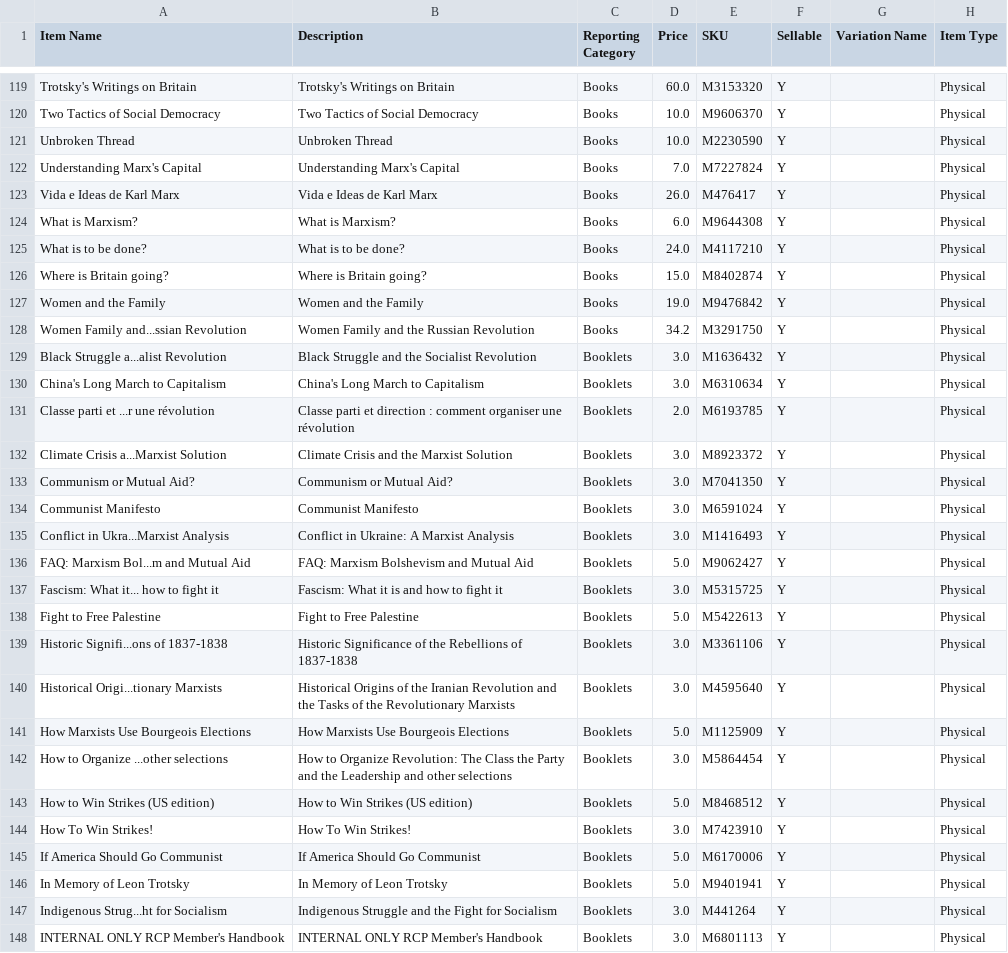
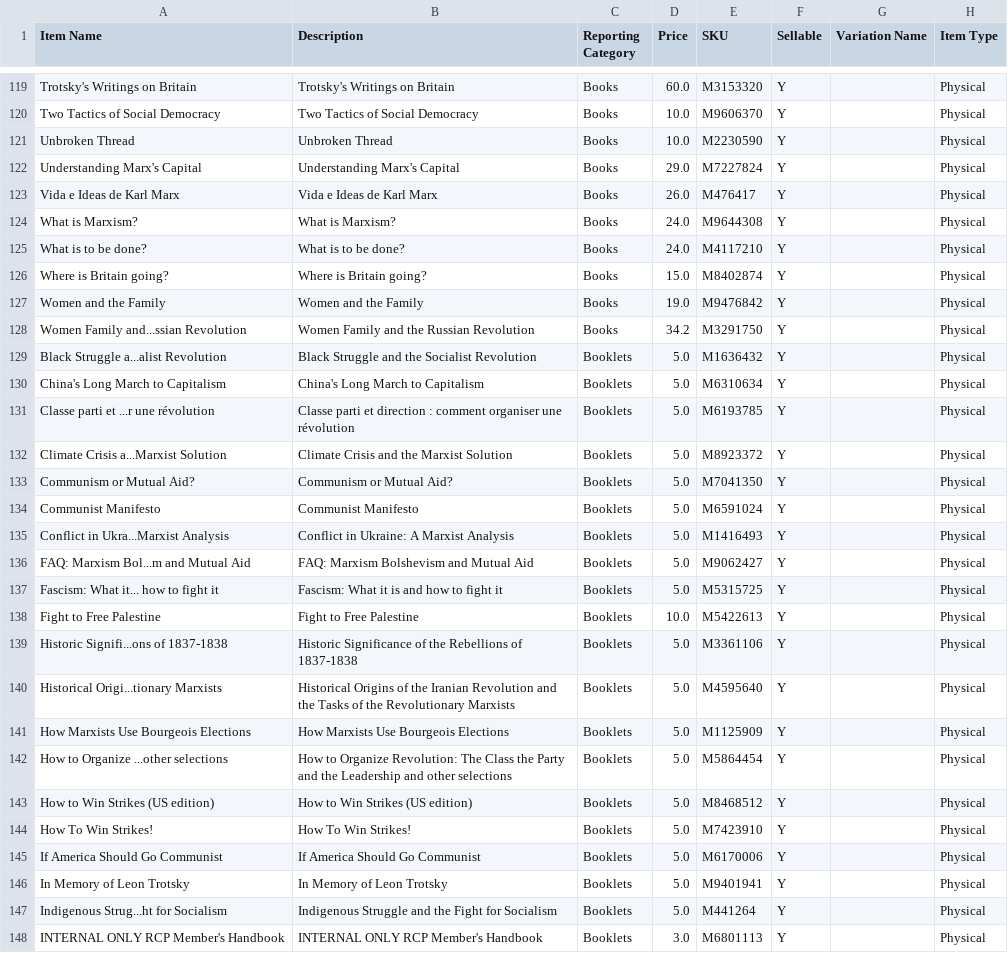
Before and after one commit to gcsfred2/extractmarxistcastore, a CSV file: marxist_store_items.csv, drawn as a sheet; only a part is shown, gaps mark what is left out; the diff covers the shown part only.

Commit message:
Fetching the product details page to retrieve regular price, instead of e-book or discounted price.

```diff
--- a/marxist_store_items.csv
+++ b/marxist_store_items.csv
@@ -121,5 +121,5 @@ Two Tactics of Social Democracy,Two Tactics of Social Democracy,Books,10.0,M9606
 Unbroken Thread,Unbroken Thread,Books,10.0,M2230590,Y, ,Physical
-Understanding Marx's Capital,Understanding Marx's Capital,Books,7.0,M7227824,Y, ,Physical
+Understanding Marx's Capital,Understanding Marx's Capital,Books,29.0,M7227824,Y, ,Physical
 Vida e Ideas de Karl Marx,Vida e Ideas de Karl Marx,Books,26.0,M476417,Y, ,Physical
-What is Marxism?,What is Marxism?,Books,6.0,M9644308,Y, ,Physical
+What is Marxism?,What is Marxism?,Books,24.0,M9644308,Y, ,Physical
 What is to be done?,What is to be done?,Books,24.0,M4117210,Y, ,Physical
@@ -128,21 +128,21 @@ Women and the Family,Women and the Family,Books,19.0,M9476842,Y, ,Physical
 Women Family and...ssian Revolution,Women Family and the Russian Revolution,Books,34.2,M3291750,Y, ,Physical
-Black Struggle a...alist Revolution,Black Struggle and the Socialist Revolution,Booklets,3.0,M1636432,Y, ,Physical
-China's Long March to Capitalism,China's Long March to Capitalism,Booklets,3.0,M6310634,Y, ,Physical
-Classe parti et ...r une révolution,Classe parti et direction : comment organiser une révolution,Booklets,2.0,M6193785,Y, ,Physical
-Climate Crisis a...Marxist Solution,Climate Crisis and the Marxist Solution,Booklets,3.0,M8923372,Y, ,Physical
-Communism or Mutual Aid?,Communism or Mutual Aid?,Booklets,3.0,M7041350,Y, ,Physical
-Communist Manifesto,Communist Manifesto,Booklets,3.0,M6591024,Y, ,Physical
-Conflict in Ukra...Marxist Analysis,Conflict in Ukraine: A Marxist Analysis,Booklets,3.0,M1416493,Y, ,Physical
+Black Struggle a...alist Revolution,Black Struggle and the Socialist Revolution,Booklets,5.0,M1636432,Y, ,Physical
+China's Long March to Capitalism,China's Long March to Capitalism,Booklets,5.0,M6310634,Y, ,Physical
+Classe parti et ...r une révolution,Classe parti et direction : comment organiser une révolution,Booklets,5.0,M6193785,Y, ,Physical
+Climate Crisis a...Marxist Solution,Climate Crisis and the Marxist Solution,Booklets,5.0,M8923372,Y, ,Physical
+Communism or Mutual Aid?,Communism or Mutual Aid?,Booklets,5.0,M7041350,Y, ,Physical
+Communist Manifesto,Communist Manifesto,Booklets,5.0,M6591024,Y, ,Physical
+Conflict in Ukra...Marxist Analysis,Conflict in Ukraine: A Marxist Analysis,Booklets,5.0,M1416493,Y, ,Physical
 FAQ: Marxism Bol...m and Mutual Aid,FAQ: Marxism Bolshevism and Mutual Aid,Booklets,5.0,M9062427,Y, ,Physical
-Fascism: What it... how to fight it,Fascism: What it is and how to fight it,Booklets,3.0,M5315725,Y, ,Physical
-Fight to Free Palestine,Fight to Free Palestine,Booklets,5.0,M5422613,Y, ,Physical
-Historic Signifi...ons of 1837-1838,Historic Significance of the Rebellions of 1837-1838,Booklets,3.0,M3361106,Y, ,Physical
-Historical Origi...tionary Marxists,Historical Origins of the Iranian Revolution and the Tasks of the Revolutionary Marxists,Booklets,3.0,M4595640,Y, ,Physical
+Fascism: What it... how to fight it,Fascism: What it is and how to fight it,Booklets,5.0,M5315725,Y, ,Physical
+Fight to Free Palestine,Fight to Free Palestine,Booklets,10.0,M5422613,Y, ,Physical
+Historic Signifi...ons of 1837-1838,Historic Significance of the Rebellions of 1837-1838,Booklets,5.0,M3361106,Y, ,Physical
+Historical Origi...tionary Marxists,Historical Origins of the Iranian Revolution and the Tasks of the Revolutionary Marxists,Booklets,5.0,M4595640,Y, ,Physical
 How Marxists Use Bourgeois Elections,How Marxists Use Bourgeois Elections,Booklets,5.0,M1125909,Y, ,Physical
-How to Organize ...other selections,How to Organize Revolution: The Class the Party and the Leadership and other selections,Booklets,3.0,M5864454,Y, ,Physical
+How to Organize ...other selections,How to Organize Revolution: The Class the Party and the Leadership and other selections,Booklets,5.0,M5864454,Y, ,Physical
 How to Win Strikes (US edition),How to Win Strikes (US edition),Booklets,5.0,M8468512,Y, ,Physical
-How To Win Strikes!,How To Win Strikes!,Booklets,3.0,M7423910,Y, ,Physical
+How To Win Strikes!,How To Win Strikes!,Booklets,5.0,M7423910,Y, ,Physical
 If America Should Go Communist,If America Should Go Communist,Booklets,5.0,M6170006,Y, ,Physical
 In Memory of Leon Trotsky,In Memory of Leon Trotsky,Booklets,5.0,M9401941,Y, ,Physical
-Indigenous Strug...ht for Socialism,Indigenous Struggle and the Fight for Socialism,Booklets,3.0,M441264,Y, ,Physical
+Indigenous Strug...ht for Socialism,Indigenous Struggle and the Fight for Socialism,Booklets,5.0,M441264,Y, ,Physical
 INTERNAL ONLY RCP Member's Handbook,INTERNAL ONLY RCP Member's Handbook,Booklets,3.0,M6801113,Y, ,Physical
```
Also changed, not shown: 97 edited cells elsewhere in this file, 1 other file.
